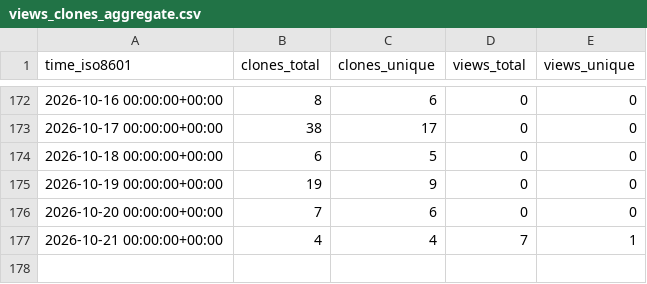
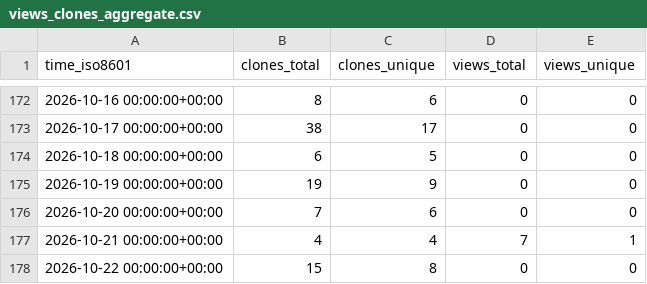
Before and after one commit to aoliver44/taxaHFE, a CSV file: aoliver44/taxaHFE/ghrs-data/views_clones_aggregate.csv, drawn as a sheet; only a part is shown, gaps mark what is left out.

```diff
--- a/aoliver44/taxaHFE/ghrs-data/views_clones_aggregate.csv
+++ b/aoliver44/taxaHFE/ghrs-data/views_clones_aggregate.csv
@@ -177 +177,2 @@ time_iso8601,clones_total,clones_unique,views_total,views_unique
 2026-10-21 00:00:00+00:00,4,4,7,1
+2026-10-22 00:00:00+00:00,15,8,0,0
```
Also changed, not shown: 1 other file.
